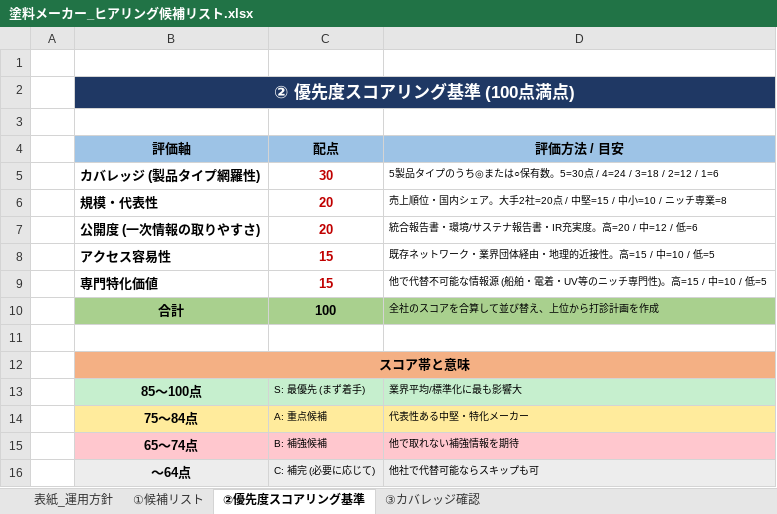
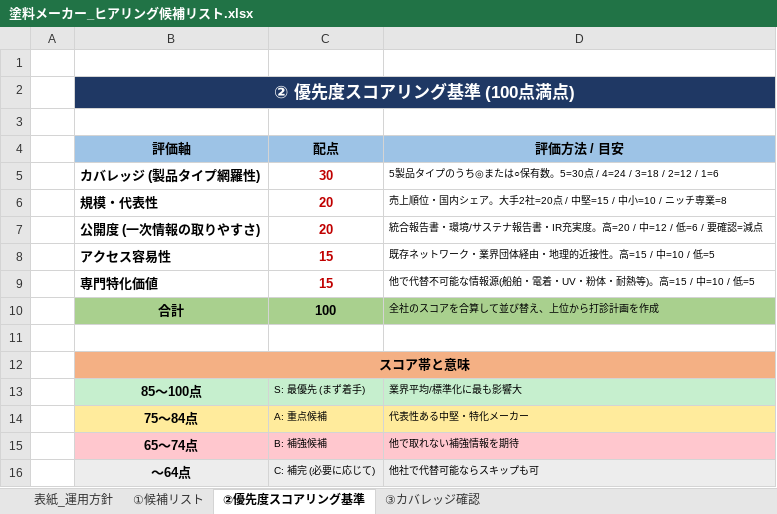
Before and after one commit to Uozawa/Project_Py, an Excel workbook: 塗料メーカー_ヒアリング候補リスト.xlsx, sheet ②優先度スコアリング基準, drawn as a sheet; values as stored, in another font and other column widths than the file's, no borders; the diff names each change by its address in the sheet, - before the commit and + after, or states it on an @@ line.

```diff
--- a/塗料メーカー_ヒアリング候補リスト.xlsx (sheet ②優先度スコアリング基準)
+++ b/塗料メーカー_ヒアリング候補リスト.xlsx (sheet ②優先度スコアリング基準)
-D7 (評価方法 / 目安): 統合報告書・環境/サステナ報告書・IR充実度。高=20 / 中=12 / 低=6
+D7 (評価方法 / 目安): 統合報告書・環境/サステナ報告書・IR充実度。高=20 / 中=12 / 低=6 / 要確認=減点
-D9 (評価方法 / 目安): …な情報源 (船舶・電着・UV等のニッチ専門性)。高=15…
+D9 (評価方法 / 目安): …な情報源(船舶・電着・UV・粉体・耐熱等)。高=15…
```
Also changed, not shown: sheet ①候補リスト, sheet ③カバレッジ確認, sheet 表紙_運用方針, 1 other file.
